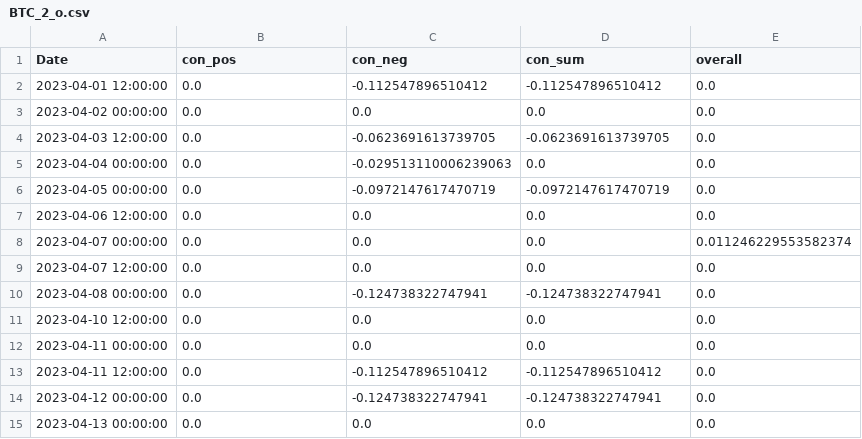
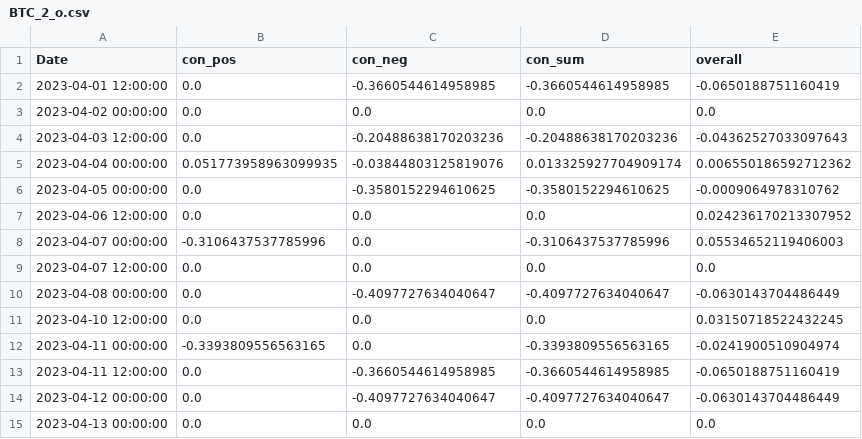
Before and after one commit to CRXIC/QuantConnect, a CSV file: crypto/BTC/BTC_2_o.csv, drawn as a sheet; only a part is shown; the diff covers the shown part only.

```diff
--- a/crypto/BTC/BTC_2_o.csv
+++ b/crypto/BTC/BTC_2_o.csv
@@ -1,15 +1,15 @@
 Date,con_pos,con_neg,con_sum,overall
-2023-04-01 12:00:00,0.0,-0.112547896510412,-0.112547896510412,0.0
+2023-04-01 12:00:00,0.0,-0.3660544614958985,-0.3660544614958985,-0.0650188751160419
 2023-04-02 00:00:00,0.0,0.0,0.0,0.0
-2023-04-03 12:00:00,0.0,-0.0623691613739705,-0.0623691613739705,0.0
-2023-04-04 00:00:00,0.0,-0.029513110006239063,0.0,0.0
-2023-04-05 00:00:00,0.0,-0.0972147617470719,-0.0972147617470719,0.0
-2023-04-06 12:00:00,0.0,0.0,0.0,0.0
-2023-04-07 00:00:00,0.0,0.0,0.0,0.011246229553582374
+2023-04-03 12:00:00,0.0,-0.20488638170203236,-0.20488638170203236,-0.04362527033097643
+2023-04-04 00:00:00,0.051773958963099935,-0.03844803125819076,0.013325927704909174,0.006550186592712362
+2023-04-05 00:00:00,0.0,-0.3580152294610625,-0.3580152294610625,-0.0009064978310762
+2023-04-06 12:00:00,0.0,0.0,0.0,0.024236170213307952
+2023-04-07 00:00:00,-0.3106437537785996,0.0,-0.3106437537785996,0.05534652119406003
 2023-04-07 12:00:00,0.0,0.0,0.0,0.0
-2023-04-08 00:00:00,0.0,-0.124738322747941,-0.124738322747941,0.0
-2023-04-10 12:00:00,0.0,0.0,0.0,0.0
-2023-04-11 00:00:00,0.0,0.0,0.0,0.0
-2023-04-11 12:00:00,0.0,-0.112547896510412,-0.112547896510412,0.0
-2023-04-12 00:00:00,0.0,-0.124738322747941,-0.124738322747941,0.0
+2023-04-08 00:00:00,0.0,-0.4097727634040647,-0.4097727634040647,-0.0630143704486449
+2023-04-10 12:00:00,0.0,0.0,0.0,0.03150718522432245
+2023-04-11 00:00:00,-0.3393809556563165,0.0,-0.3393809556563165,-0.0241900510904974
+2023-04-11 12:00:00,0.0,-0.3660544614958985,-0.3660544614958985,-0.0650188751160419
+2023-04-12 00:00:00,0.0,-0.4097727634040647,-0.4097727634040647,-0.0630143704486449
 2023-04-13 00:00:00,0.0,0.0,0.0,0.0
```
Also changed, not shown: 149 edited cells elsewhere in this file.
